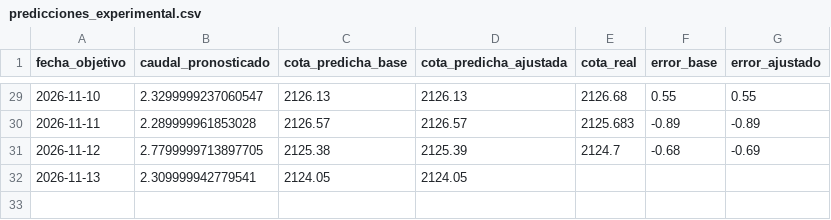
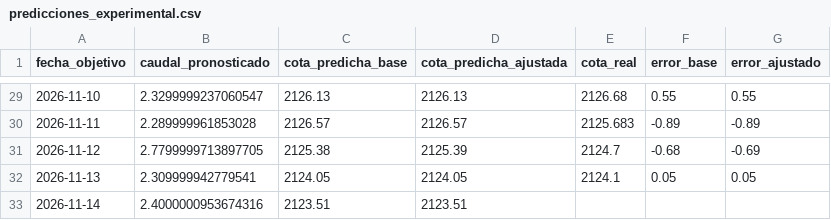
Before and after one commit to esteban-data/monitor-riesgo-energia-ecuador, a CSV file: predicciones_experimental.csv, drawn as a sheet; only a part is shown, gaps mark what is left out.

```diff
--- a/predicciones_experimental.csv
+++ b/predicciones_experimental.csv
@@ -31,2 +31,3 @@ fecha_objetivo,caudal_pronosticado,cota_predicha_base,cota_predicha_ajustada,cot
 2026-11-12,2.7799999713897705,2125.38,2125.39,2124.7,-0.68,-0.69
-2026-11-13,2.309999942779541,2124.05,2124.05,,,
+2026-11-13,2.309999942779541,2124.05,2124.05,2124.1,0.05,0.05
+2026-11-14,2.4000000953674316,2123.51,2123.51,,,
```
Also changed, not shown: historico_diario.csv, predicciones.csv, 2 other files.
